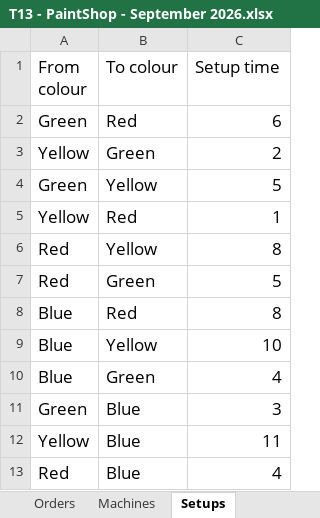
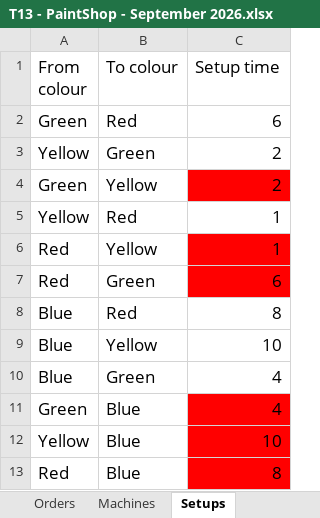
Before and after one commit to MeginFaasen/OR5---GitHub, an Excel workbook: T13 - PaintShop - September 2026.xlsx, sheet Setups, drawn as a sheet; values as stored, in another font and other column widths than the file's, no borders; the diff names each change by its address in the sheet, - before the commit and + after, or states it on an @@ line.

```diff
--- a/T13 - PaintShop - September 2026.xlsx (sheet Setups)
+++ b/T13 - PaintShop - September 2026.xlsx (sheet Setups)
-C4 (Setup time): 5
+C4 (Setup time): 2
-C4 fill: none
+C4 fill: #FF0000
-C6 (Setup time): 8
+C6 (Setup time): 1
-C6:C7 fill: none
+C6:C7 fill: #FF0000
-C7 (Setup time): 5
+C7 (Setup time): 6
-C11 (Setup time): 3
+C11 (Setup time): 4
-C11:C13 fill: none
+C11:C13 fill: #FF0000
-C12 (Setup time): 11
+C12 (Setup time): 10
-C13 (Setup time): 4
+C13 (Setup time): 8
```
Also changed, not shown: T10 - PaintShop - September 2026.xlsx, T2 - PaintShop - September 2026.xlsx, 10 other files.
